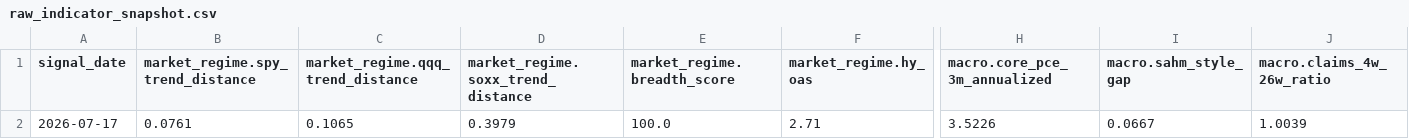
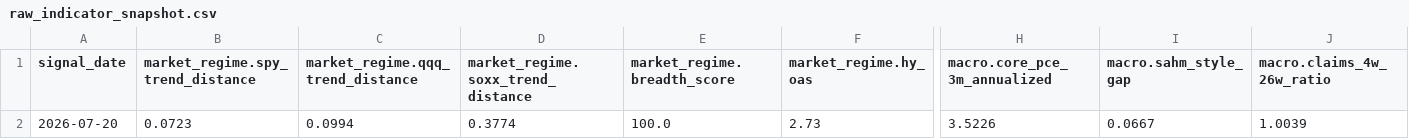
Before and after one commit to oldweng415-dev/investment-os, a CSV file: output/raw_indicator_snapshot.csv, drawn as a sheet; only a part is shown, gaps mark what is left out; removed rows and columns are numbered as before the commit, all else as after; rows hold the shown columns only; the diff names each change by its address in the sheet, - before the commit and + after, or states it on an @@ line.

```diff
--- a/output/raw_indicator_snapshot.csv
+++ b/output/raw_indicator_snapshot.csv
-row 2: 2026-07-17 | 0.0761 | 0.1065 | 0.3979 | 100.0 | 2.71 | 3.5226 | 0.0667 | 1.0039
+row 2: 2026-07-20 | 0.0723 | 0.0994 | 0.3774 | 100.0 | 2.73 | 3.5226 | 0.0667 | 1.0039
```
Also changed, not shown: output/module_data_quality.csv, output/score_history.csv, 2 other files.
